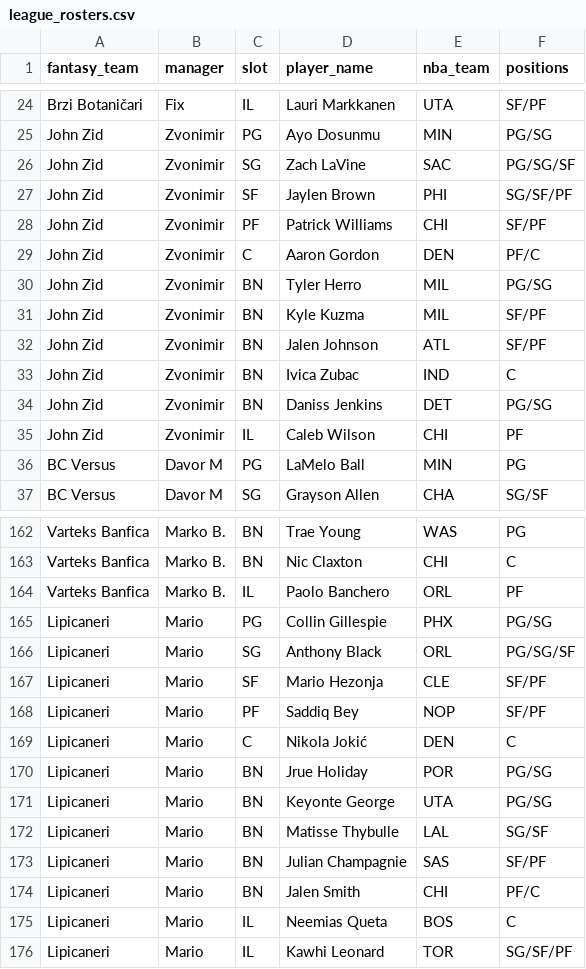
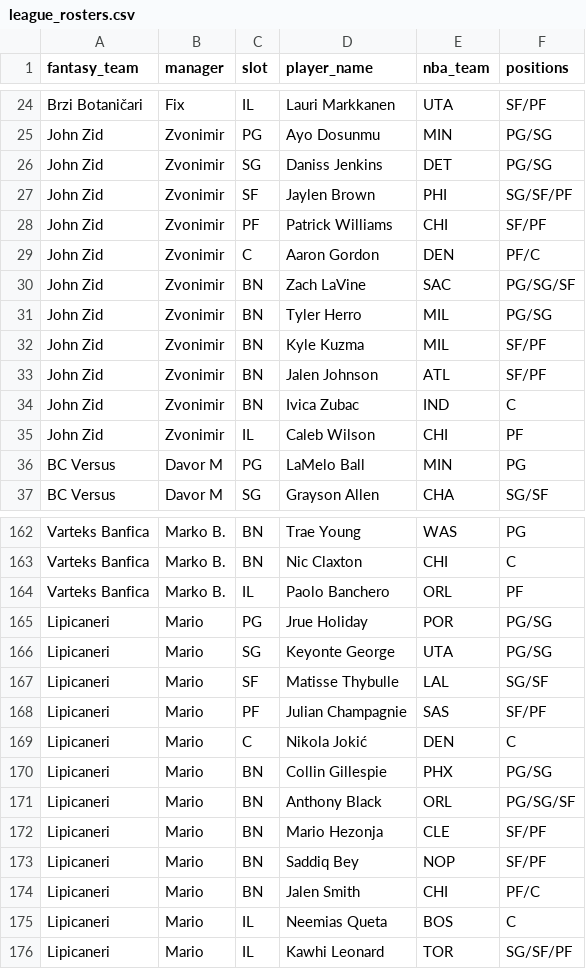
Before and after one commit to chamberneezy/fantasy, a CSV file: data/season/league_rosters.csv, drawn as a sheet; only a part is shown, gaps mark what is left out.

```diff
--- a/data/season/league_rosters.csv
+++ b/data/season/league_rosters.csv
@@ -25,3 +25,3 @@ Brzi Botaničari,Fix,IL,Lauri Markkanen,UTA,SF/PF
 John Zid,Zvonimir,PG,Ayo Dosunmu,MIN,PG/SG
-John Zid,Zvonimir,SG,Zach LaVine,SAC,PG/SG/SF
+John Zid,Zvonimir,SG,Daniss Jenkins,DET,PG/SG
 John Zid,Zvonimir,SF,Jaylen Brown,PHI,SG/SF/PF
@@ -29,2 +29,3 @@ John Zid,Zvonimir,PF,Patrick Williams,CHI,SF/PF
 John Zid,Zvonimir,C,Aaron Gordon,DEN,PF/C
+John Zid,Zvonimir,BN,Zach LaVine,SAC,PG/SG/SF
 John Zid,Zvonimir,BN,Tyler Herro,MIL,PG/SG
@@ -33,3 +34,2 @@ John Zid,Zvonimir,BN,Jalen Johnson,ATL,SF/PF
 John Zid,Zvonimir,BN,Ivica Zubac,IND,C
-John Zid,Zvonimir,BN,Daniss Jenkins,DET,PG/SG
 John Zid,Zvonimir,IL,Caleb Wilson,CHI,PF
@@ -164,11 +164,11 @@ Varteks Banfica,Marko B.,BN,Nic Claxton,CHI,C
 Varteks Banfica,Marko B.,IL,Paolo Banchero,ORL,PF
-Lipicaneri,Mario,PG,Collin Gillespie,PHX,PG/SG
-Lipicaneri,Mario,SG,Anthony Black,ORL,PG/SG/SF
-Lipicaneri,Mario,SF,Mario Hezonja,CLE,SF/PF
-Lipicaneri,Mario,PF,Saddiq Bey,NOP,SF/PF
+Lipicaneri,Mario,PG,Jrue Holiday,POR,PG/SG
+Lipicaneri,Mario,SG,Keyonte George,UTA,PG/SG
+Lipicaneri,Mario,SF,Matisse Thybulle,LAL,SG/SF
+Lipicaneri,Mario,PF,Julian Champagnie,SAS,SF/PF
 Lipicaneri,Mario,C,Nikola Jokić,DEN,C
-Lipicaneri,Mario,BN,Jrue Holiday,POR,PG/SG
-Lipicaneri,Mario,BN,Keyonte George,UTA,PG/SG
-Lipicaneri,Mario,BN,Matisse Thybulle,LAL,SG/SF
-Lipicaneri,Mario,BN,Julian Champagnie,SAS,SF/PF
+Lipicaneri,Mario,BN,Collin Gillespie,PHX,PG/SG
+Lipicaneri,Mario,BN,Anthony Black,ORL,PG/SG/SF
+Lipicaneri,Mario,BN,Mario Hezonja,CLE,SF/PF
+Lipicaneri,Mario,BN,Saddiq Bey,NOP,SF/PF
 Lipicaneri,Mario,BN,Jalen Smith,CHI,PF/C
```
Also changed, not shown: data/season/free_agents.csv, 1 other file.
